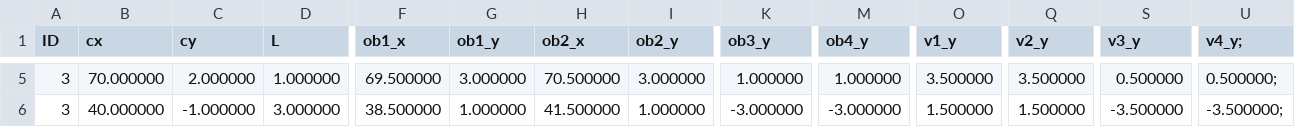
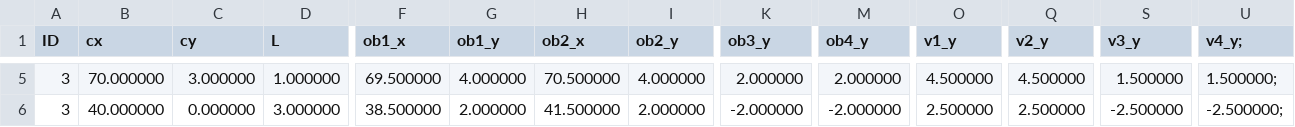
Before and after one commit to william-nicolussi/autonomous-traffic-light, a CSV file: basic_agent/rrt/obstacles.csv, drawn as a sheet; only a part is shown, gaps mark what is left out; the diff covers the shown part only; the diff names each change by its address in the sheet, - before the commit and + after, or states it on an @@ line.

```diff
--- a/basic_agent/rrt/obstacles.csv
+++ b/basic_agent/rrt/obstacles.csv
-C5 (cy): 2.000000
+C5 (cy): 3.000000
-G5 (ob1_y): 3.000000
+G5 (ob1_y): 4.000000
-I5 (ob2_y): 3.000000
+I5 (ob2_y): 4.000000
-K5 (ob3_y): 1.000000
+K5 (ob3_y): 2.000000
-M5 (ob4_y): 1.000000
+M5 (ob4_y): 2.000000
-O5 (v1_y): 3.500000
+O5 (v1_y): 4.500000
-Q5 (v2_y): 3.500000
+Q5 (v2_y): 4.500000
-S5 (v3_y): 0.500000
+S5 (v3_y): 1.500000
-U5 (v4_y;): 0.500000;
+U5 (v4_y;): 1.500000;
-C6 (cy): -1.000000
+C6 (cy): 0.000000
-G6 (ob1_y): 1.000000
+G6 (ob1_y): 2.000000
-I6 (ob2_y): 1.000000
+I6 (ob2_y): 2.000000
-K6 (ob3_y): -3.000000
+K6 (ob3_y): -2.000000
-M6 (ob4_y): -3.000000
+M6 (ob4_y): -2.000000
-O6 (v1_y): 1.500000
+O6 (v1_y): 2.500000
-Q6 (v2_y): 1.500000
+Q6 (v2_y): 2.500000
-S6 (v3_y): -3.500000
+S6 (v3_y): -2.500000
-U6 (v4_y;): -3.500000;
+U6 (v4_y;): -2.500000;
```
Also changed, not shown: 27 edited cells elsewhere in this file, basic_agent/rrt/clothoid.csv, 3 other files.
